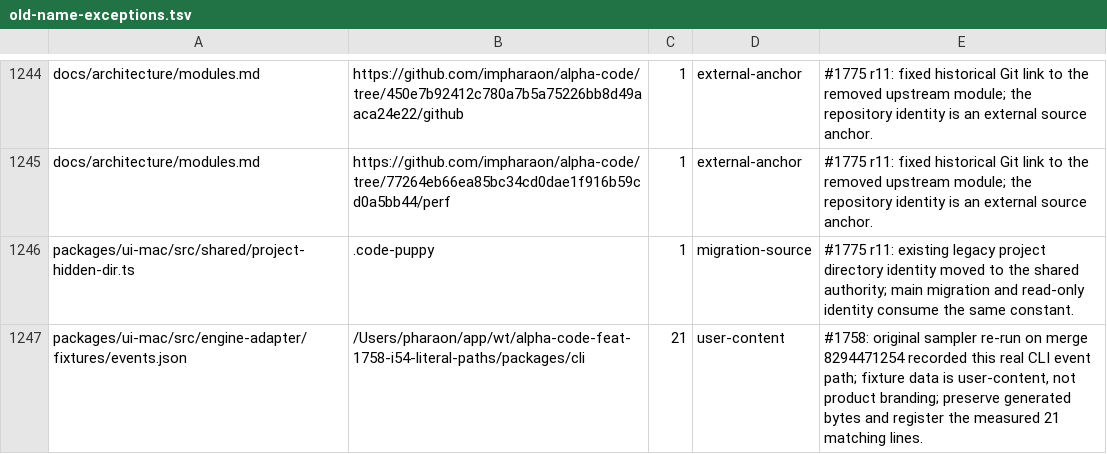
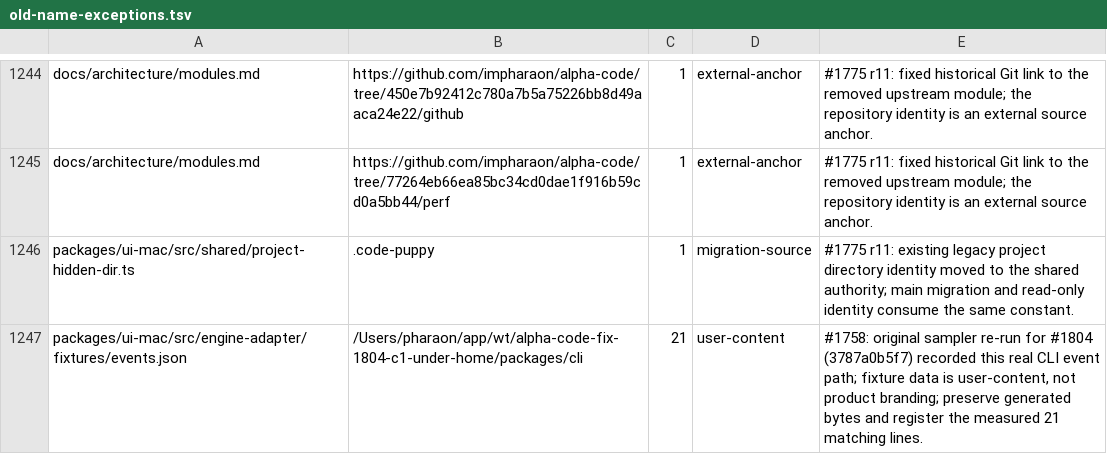
Before and after one commit to impharaon/alpha-code, a TSV file: scripts/old-name-exceptions.tsv, drawn as a sheet; only a part is shown, gaps mark what is left out.

```diff
--- a/scripts/old-name-exceptions.tsv
+++ b/scripts/old-name-exceptions.tsv
@@ -1246,2 +1246,2 @@ docs/architecture/modules.md	https://github.com/impharaon/alpha-code/tree/77264e
 packages/ui-mac/src/shared/project-hidden-dir.ts	.code-puppy	1	migration-source	#1775 r11: existing legacy project directory identity moved to the shared authority; main migration and read-only identity consume the same constant.
-packages/ui-mac/src/engine-adapter/fixtures/events.json	/Users/pharaon/app/wt/alpha-code-feat-1758-i54-literal-paths/packages/cli	21	user-content	#1758: original sampler re-run on merge 8294471254 recorded this real CLI event path; fixture data is user-content, not product branding; preserve generated bytes and register the measured 21 matching lines.
+packages/ui-mac/src/engine-adapter/fixtures/events.json	/Users/pharaon/app/wt/alpha-code-fix-1804-c1-under-home/packages/cli	21	user-content	#1758: original sampler re-run for #1804 (3787a0b5f7) recorded this real CLI event path; fixture data is user-content, not product branding; preserve generated bytes and register the measured 21 matching lines.
```
